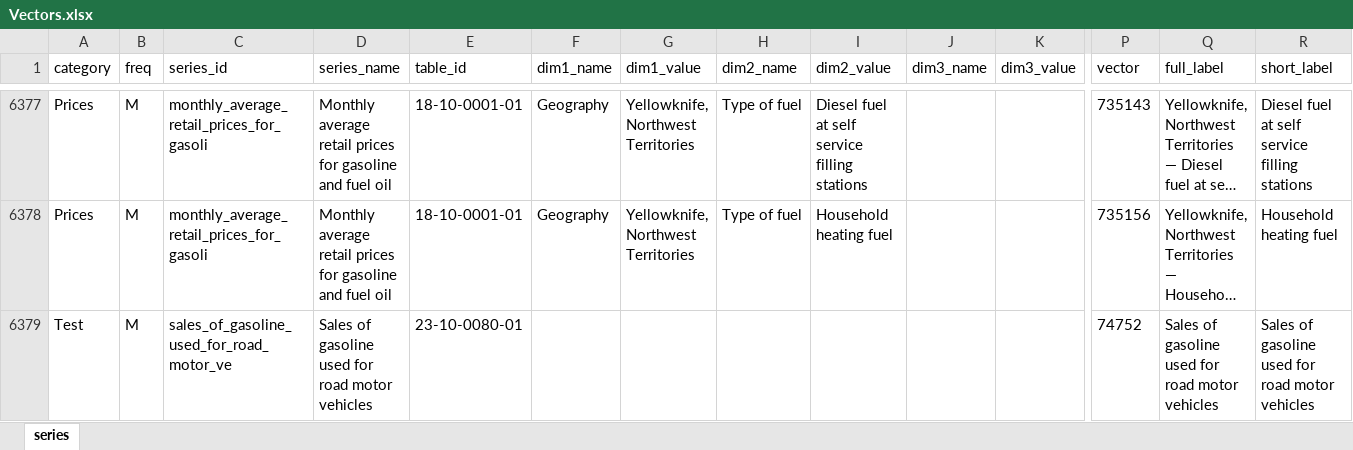
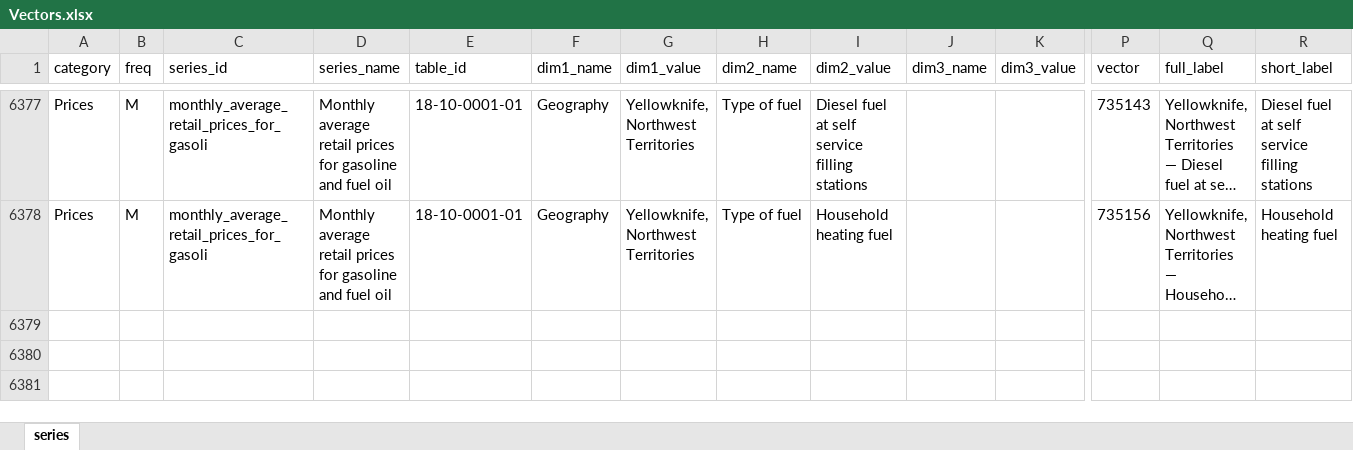
Before and after one commit to jmkyyz/statcan-explorer, an Excel workbook: Vectors.xlsx, sheet series, drawn as a sheet; only a part is shown, gaps mark what is left out; long unchanged cells end in …; values as stored, in another font and other column widths than the file's, no borders; rows hold the shown columns only; the diff names each change by its address in the sheet, - before the commit and + after, or states it on an @@ line.

Commit message:
Wizard: delete category Test (1 rows)

```diff
--- a/Vectors.xlsx (sheet series)
+++ b/Vectors.xlsx (sheet series)
-row 6379: Test | M | sales_of_gasoline_used_for_road_motor_ve | Sales of gasoline used for road motor vehicles | 23-10-0080-01 |  |  |  |  |  |  | 74752 | Sales of gasoline used for road motor vehicles | Sales of gasoline used for road motor vehicles
```
